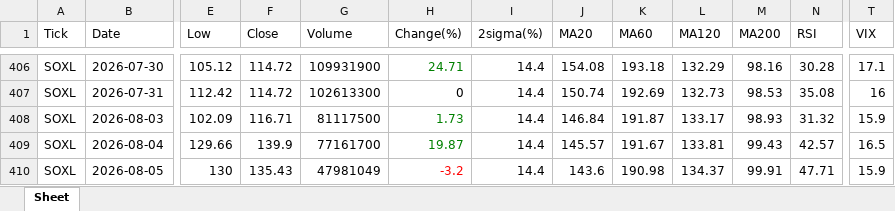
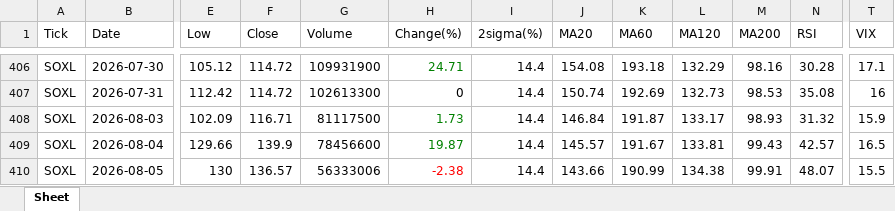
Before and after one commit to jangjb1204-sys/my-python-bot, an Excel workbook: US_stock/SOXL_table.xlsx, sheet Sheet, drawn as a sheet; only a part is shown, gaps mark what is left out; values as stored, in another font and other column widths than the file's, no borders; the diff names each change by its address in the sheet, - before the commit and + after, or states it on an @@ line.

```diff
--- a/US_stock/SOXL_table.xlsx (sheet Sheet)
+++ b/US_stock/SOXL_table.xlsx (sheet Sheet)
-G409 (Volume): 77161700
+G409 (Volume): 78456600
-F410 (Close): 135.43
+F410 (Close): 136.57
-G410 (Volume): 47981049
+G410 (Volume): 56333006
-H410 (Change(%)): -3.2
+H410 (Change(%)): -2.38
-J410 (MA20): 143.6
+J410 (MA20): 143.66
-K410 (MA60): 190.98
+K410 (MA60): 190.99
-L410 (MA120): 134.37
+L410 (MA120): 134.38
-N410 (RSI): 47.71
+N410 (RSI): 48.07
-T410 (VIX): 15.9
+T410 (VIX): 15.5
```
Also changed, not shown: US_stock/BTGD_table.xlsx, US_stock/FINX_table.xlsx, 41 other files.
